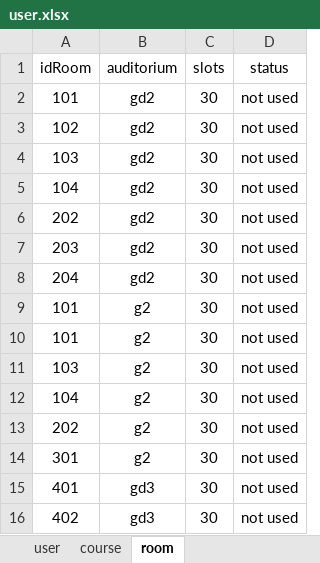
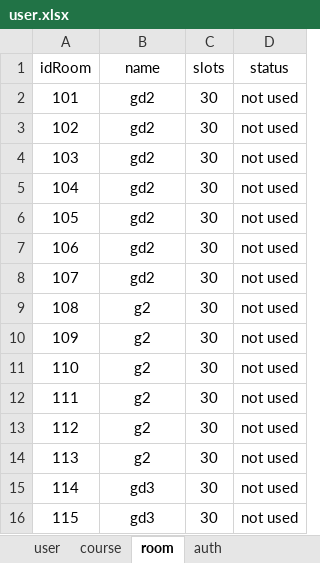
Before and after one commit to LamNguy/btl, an Excel workbook: appserver/controller/user.xlsx, sheet room, drawn as a sheet; values as stored, in another font and other column widths than the file's, no borders; the diff names each change by its address in the sheet, - before the commit and + after, or states it on an @@ line.

```diff
--- a/appserver/controller/user.xlsx (sheet room)
+++ b/appserver/controller/user.xlsx (sheet room)
+sheet tab: auth
-B1: auditorium
+B1: name
-A6 (idRoom): 202
+A6 (idRoom): 105
-A7 (idRoom): 203
+A7 (idRoom): 106
-A8 (idRoom): 204
+A8 (idRoom): 107
-A9 (idRoom): 101
+A9 (idRoom): 108
-A10 (idRoom): 101
+A10 (idRoom): 109
-A11 (idRoom): 103
+A11 (idRoom): 110
-A12 (idRoom): 104
+A12 (idRoom): 111
-A13 (idRoom): 202
+A13 (idRoom): 112
-A14 (idRoom): 301
+A14 (idRoom): 113
-A15 (idRoom): 401
+A15 (idRoom): 114
-A16 (idRoom): 402
+A16 (idRoom): 115
```
Also changed, not shown: sheet course, sheet user, 18 other files.
